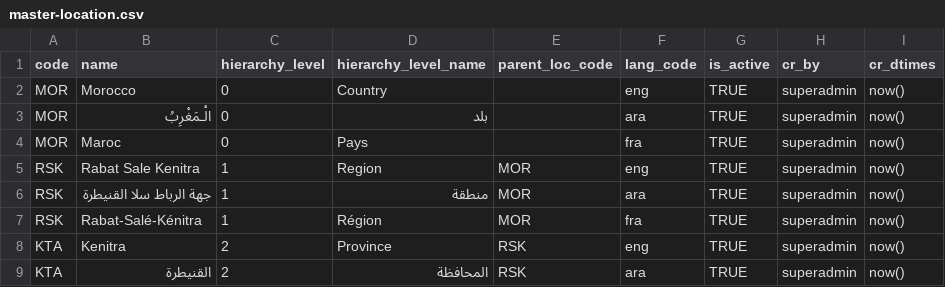
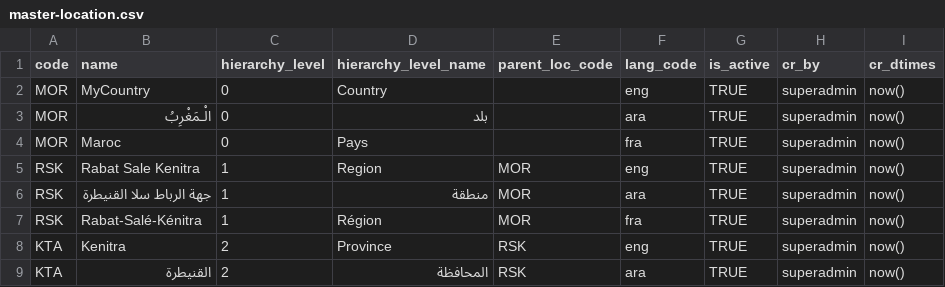
Before and after one commit to ckm007/otpmanager-new, a CSV file: db_scripts/mosip_master/dml/master-location.csv, drawn as a sheet; only a part is shown.

```diff
--- a/db_scripts/mosip_master/dml/master-location.csv
+++ b/db_scripts/mosip_master/dml/master-location.csv
@@ -1,3 +1,3 @@
 code,name,hierarchy_level,hierarchy_level_name,parent_loc_code,lang_code,is_active,cr_by,cr_dtimes
-MOR,Morocco,0,Country,,eng,TRUE,superadmin,now()
+MOR,MyCountry,0,Country,,eng,TRUE,superadmin,now()
 MOR,الْـمَغْرِبُ,0,بلد,,ara,TRUE,superadmin,now()
```
Also changed, not shown: db_scripts/mosip_master/dml/master-registration_center.csv, db_scripts/mosip_master/dml/master-registration_center_h.csv, 2 other files.
